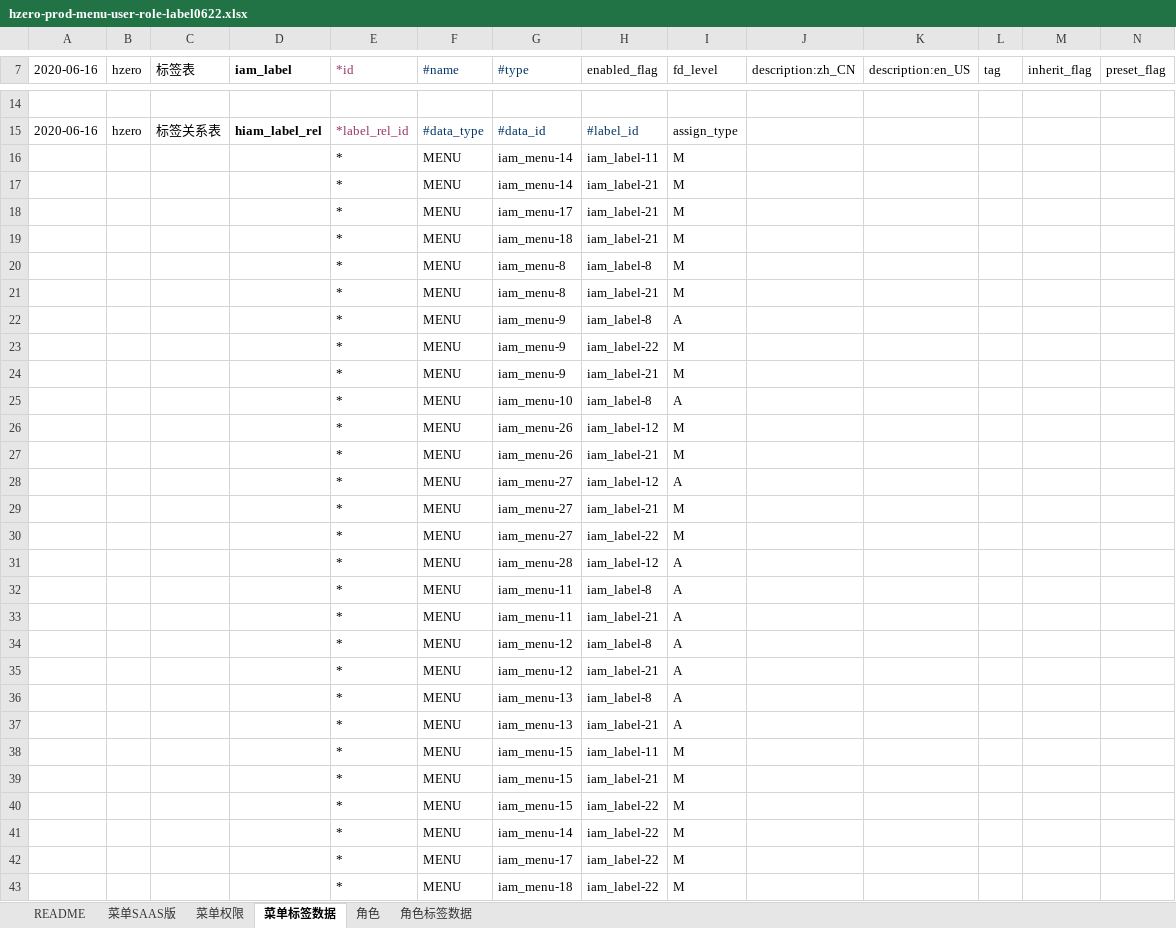
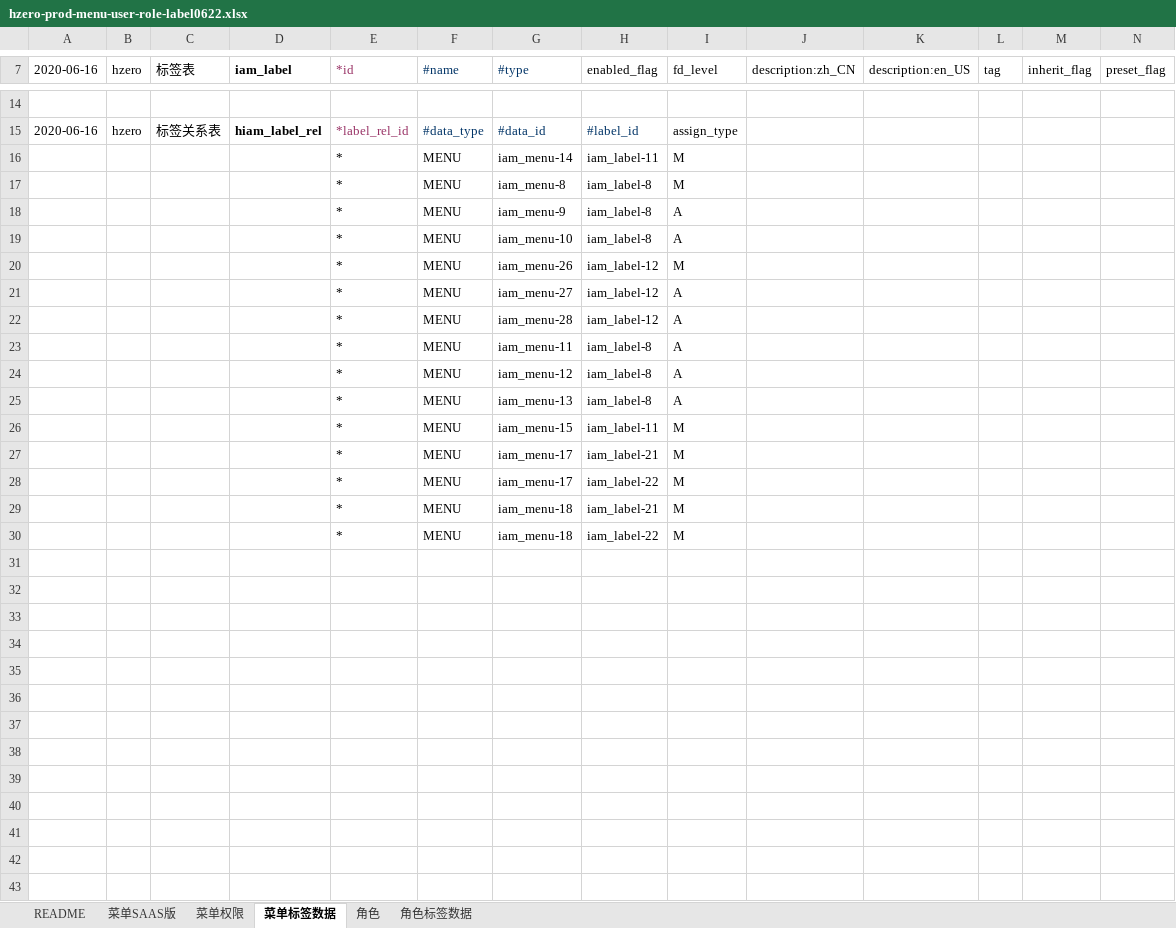
Before and after one commit to open-hand/prod-repo-service, an Excel workbook: src/main/resources/script/db/init-data/hrds_prod_repo/hzero_platform/hzero-prod-menu-user-role-label0622.xlsx, sheet 菜单标签数据, drawn as a sheet; only a part is shown, gaps mark what is left out; values as stored, in another font and other column widths than the file's, no borders; removed rows and columns are numbered as before the commit, all else as after; rows hold the shown columns only; the diff covers the shown part only; the diff names each change by its address in the sheet, - before the commit and + after, or states it on an @@ line.

Commit message:
[REF] 调整标签

```diff
--- a/src/main/resources/script/db/init-data/hrds_prod_repo/hzero_platform/hzero-prod-menu-user-role-label0622.xlsx (sheet 菜单标签数据)
+++ b/src/main/resources/script/db/init-data/hrds_prod_repo/hzero_platform/hzero-prod-menu-user-role-label0622.xlsx (sheet 菜单标签数据)
-row 17:  |  |  |  | * | MENU | iam_menu-14 | iam_label-21 | M
-row 18:  |  |  |  | * | MENU | iam_menu-17 | iam_label-21 | M
-row 21:  |  |  |  | * | MENU | iam_menu-8 | iam_label-21 | M
-row 23:  |  |  |  | * | MENU | iam_menu-9 | iam_label-22 | M
-row 24:  |  |  |  | * | MENU | iam_menu-9 | iam_label-21 | M
-row 27:  |  |  |  | * | MENU | iam_menu-26 | iam_label-21 | M
-row 29:  |  |  |  | * | MENU | iam_menu-27 | iam_label-21 | M
-row 30:  |  |  |  | * | MENU | iam_menu-27 | iam_label-22 | M
-row 33:  |  |  |  | * | MENU | iam_menu-11 | iam_label-21 | A
-row 35:  |  |  |  | * | MENU | iam_menu-12 | iam_label-21 | A
-row 37:  |  |  |  | * | MENU | iam_menu-13 | iam_label-21 | A
-G27 (#type): iam_menu-15
+G27 (#type): iam_menu-17
-row 40:  |  |  |  | * | MENU | iam_menu-15 | iam_label-22 | M
-row 41:  |  |  |  | * | MENU | iam_menu-14 | iam_label-22 | M
@@ row 19 moved to row 29: * @@
```
Also changed, not shown: 5 removed rows elsewhere in this sheet, formulas that keep their value.
